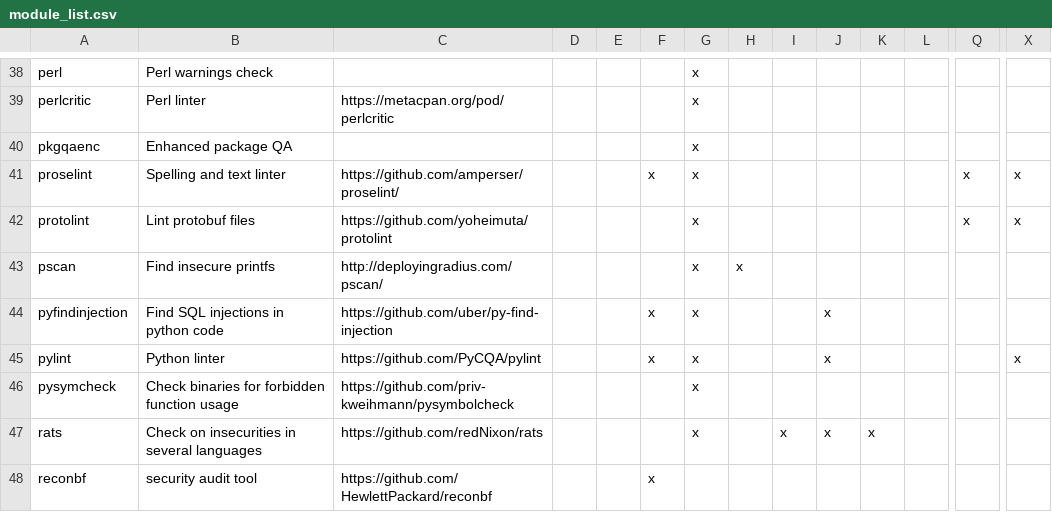
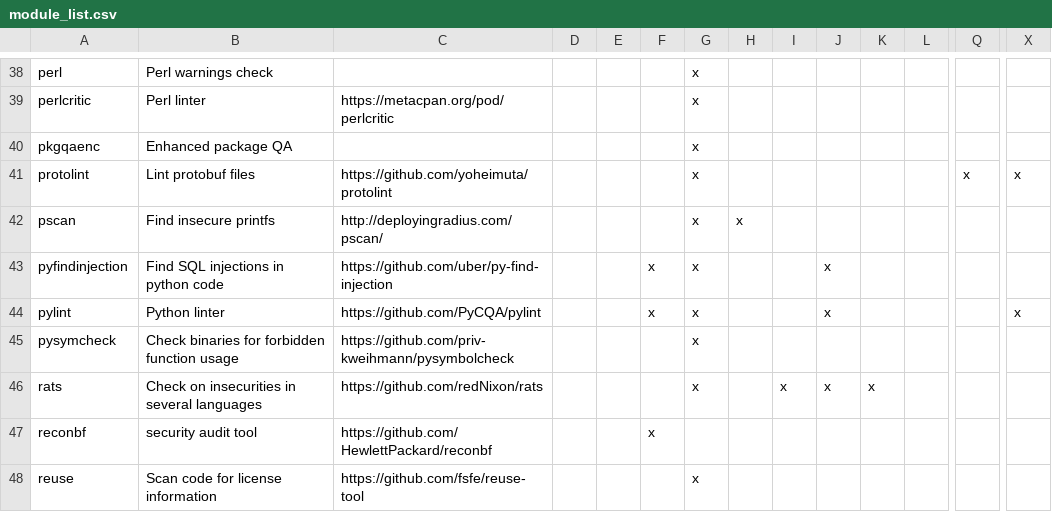
Before and after one commit to priv-kweihmann/meta-sca, a CSV file: files/module_list.csv, drawn as a sheet; only a part is shown, gaps mark what is left out; the shorter side is filled out with more unchanged rows; rows hold the shown columns only; the diff names each change by its address in the sheet, - before the commit and + after, or states it on an @@ line.

Commit message:
remove proselint module
Relates to #8749

Signed-off-by: Konrad Weihmann <kweihmann@outlook.com>

```diff
--- a/files/module_list.csv
+++ b/files/module_list.csv
-row 41: proselint | Spelling and text linter | https://github.com/amperser/proselint/ |  |  | x | x |  |  |  |  |  | x | x
```
Also changed, not shown: 19 other files.
